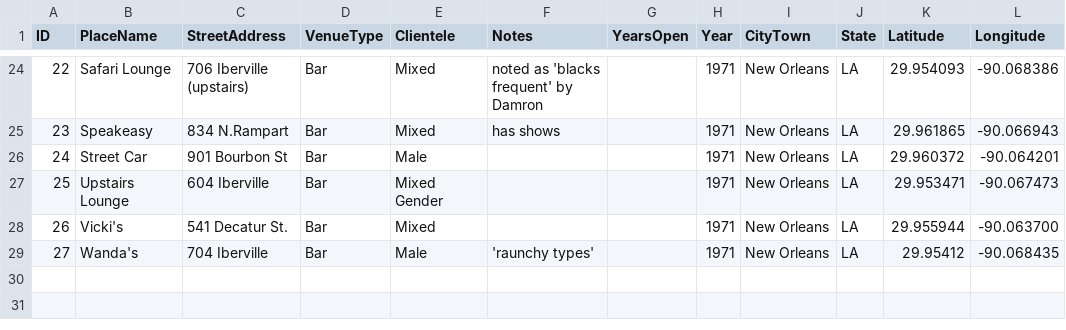
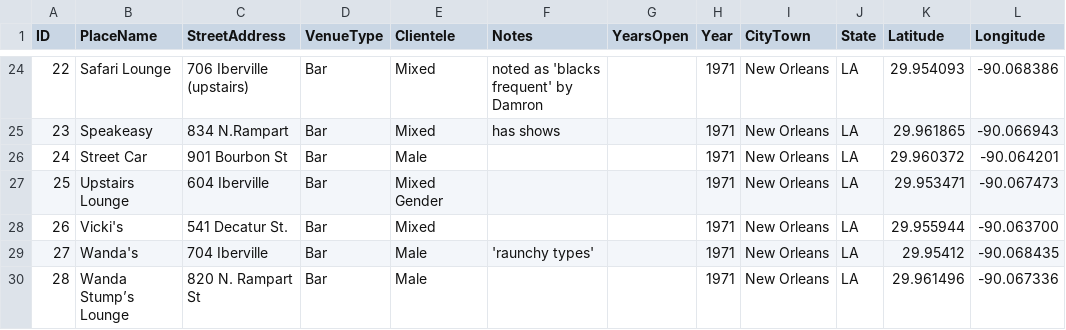
Before and after one commit to lk-345/Queer-Worldmaking, a CSV file: GeocodedDataset/Dataset_1971.csv, drawn as a sheet; only a part is shown, gaps mark what is left out; the diff names each change by its address in the sheet, - before the commit and + after, or states it on an @@ line.

Commit message:
Update Dataset_1971.csv

```diff
--- a/GeocodedDataset/Dataset_1971.csv
+++ b/GeocodedDataset/Dataset_1971.csv
+row 30: 28 | Wanda Stump’s Lounge | 820 N. Rampart St | Bar | Male |  |  | 1971 | New Orleans | LA | 29.961496 | -90.067336
```
